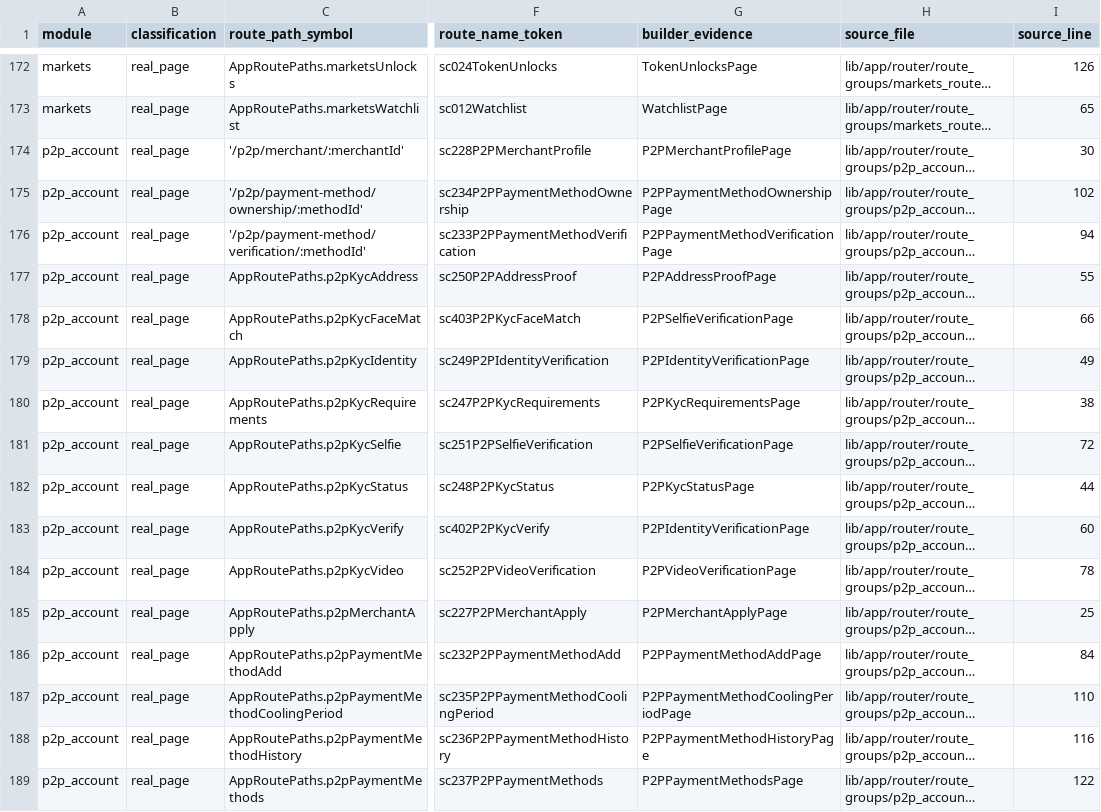
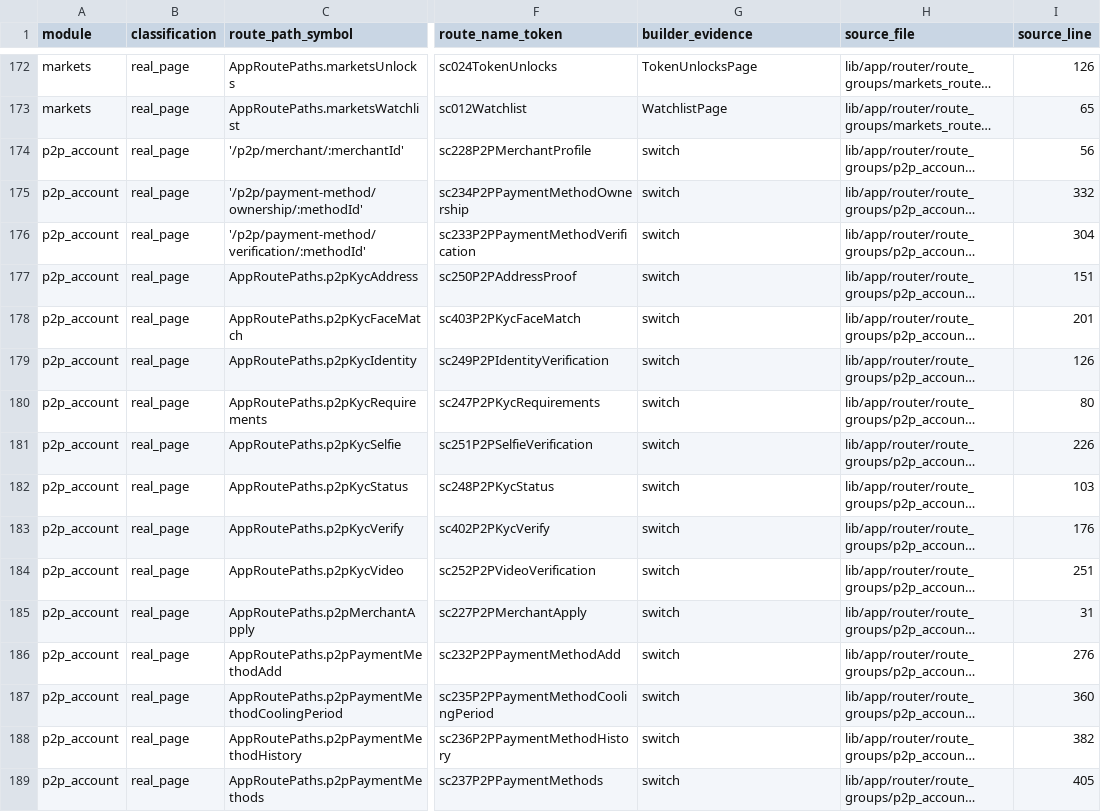
Before and after one commit to LonelyTraderBay/vittrade-flutter, a CSV file: docs/02_FLUTTER_MIGRATION/audits/VitTrade-Route-Paths-By-Module.csv, drawn as a sheet; only a part is shown, gaps mark what is left out; long unchanged cells end in …; the diff covers the shown part only; the diff names each change by its address in the sheet, - before the commit and + after, or states it on an @@ line.

```diff
--- a/docs/02_FLUTTER_MIGRATION/audits/VitTrade-Route-Paths-By-Module.csv
+++ b/docs/02_FLUTTER_MIGRATION/audits/VitTrade-Route-Paths-By-Module.csv
-G174 (builder_evidence): P2PMerchantProfilePage
+G174 (builder_evidence): switch
-I174 (source_line): 30
+I174 (source_line): 56
-G175 (builder_evidence): P2PPaymentMethodOwnershipPage
+G175 (builder_evidence): switch
-I175 (source_line): 102
+I175 (source_line): 332
-G176 (builder_evidence): P2PPaymentMethodVerificationPage
+G176 (builder_evidence): switch
-I176 (source_line): 94
+I176 (source_line): 304
-G177 (builder_evidence): P2PAddressProofPage
+G177 (builder_evidence): switch
-I177 (source_line): 55
+I177 (source_line): 151
-G178 (builder_evidence): P2PSelfieVerificationPage
+G178 (builder_evidence): switch
-I178 (source_line): 66
+I178 (source_line): 201
-G179 (builder_evidence): P2PIdentityVerificationPage
+G179 (builder_evidence): switch
-I179 (source_line): 49
+I179 (source_line): 126
-G180 (builder_evidence): P2PKycRequirementsPage
+G180 (builder_evidence): switch
-I180 (source_line): 38
+I180 (source_line): 80
-G181 (builder_evidence): P2PSelfieVerificationPage
+G181 (builder_evidence): switch
-I181 (source_line): 72
+I181 (source_line): 226
-G182 (builder_evidence): P2PKycStatusPage
+G182 (builder_evidence): switch
-I182 (source_line): 44
+I182 (source_line): 103
-G183 (builder_evidence): P2PIdentityVerificationPage
+G183 (builder_evidence): switch
-I183 (source_line): 60
+I183 (source_line): 176
-G184 (builder_evidence): P2PVideoVerificationPage
+G184 (builder_evidence): switch
-I184 (source_line): 78
+I184 (source_line): 251
-G185 (builder_evidence): P2PMerchantApplyPage
+G185 (builder_evidence): switch
-I185 (source_line): 25
+I185 (source_line): 31
-G186 (builder_evidence): P2PPaymentMethodAddPage
+G186 (builder_evidence): switch
-I186 (source_line): 84
+I186 (source_line): 276
-G187 (builder_evidence): P2PPaymentMethodCoolingPeriodPage
+G187 (builder_evidence): switch
-I187 (source_line): 110
+I187 (source_line): 360
-G188 (builder_evidence): P2PPaymentMethodHistoryPage
+G188 (builder_evidence): switch
-I188 (source_line): 116
+I188 (source_line): 382
-G189 (builder_evidence): P2PPaymentMethodsPage
+G189 (builder_evidence): switch
-I189 (source_line): 122
+I189 (source_line): 405
```
Also changed, not shown: 69 edited cells elsewhere in this file, docs/02_FLUTTER_MIGRATION/audits/VitTrade-Page-Rhythm-Coverage-Matrix.csv, docs/02_FLUTTER_MIGRATION/audits/VitTrade-Page-Rhythm-Screen-Compliance.csv, 25 other files.
